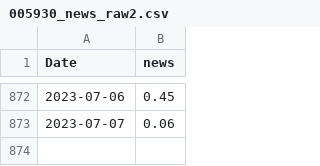
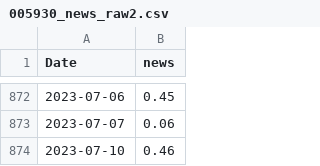
Before and after one commit to Lucete28/TradeTrend, a CSV file: data/005930/005930_news_raw2.csv, drawn as a sheet; only a part is shown, gaps mark what is left out; the diff names each change by its address in the sheet, - before the commit and + after, or states it on an @@ line.

```diff
--- a/data/005930/005930_news_raw2.csv
+++ b/data/005930/005930_news_raw2.csv
+row 874: 2023-07-10 | 0.46
```
Also changed, not shown: data/005930/005930_temp4.csv, data/035720/035720_news_raw2.csv, 3 other files.
